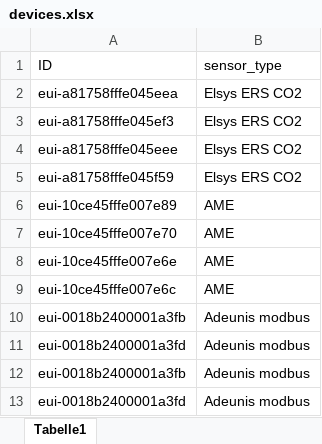
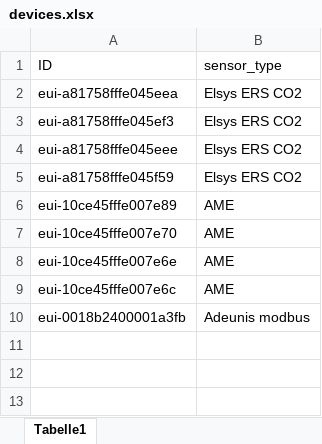
Before and after one commit to N5GEH/n5geh.tools.fiware-api-tests, an Excel workbook: validation_tests/inputs/test_data_model/devices.xlsx, sheet Tabelle1, drawn as a sheet; values as stored, in another font and other column widths than the file's, no borders; the diff names each change by its address in the sheet, - before the commit and + after, or states it on an @@ line.

Commit message:
chore: added test functionality

```diff
--- a/validation_tests/inputs/test_data_model/devices.xlsx (sheet Tabelle1)
+++ b/validation_tests/inputs/test_data_model/devices.xlsx (sheet Tabelle1)
-row 11: eui-0018b2400001a3fd | Adeunis modbus
-row 12: eui-0018b2400001a3fb | Adeunis modbus
-row 13: eui-0018b2400001a3fd | Adeunis modbus
```
Also changed, not shown: 2 other files.
